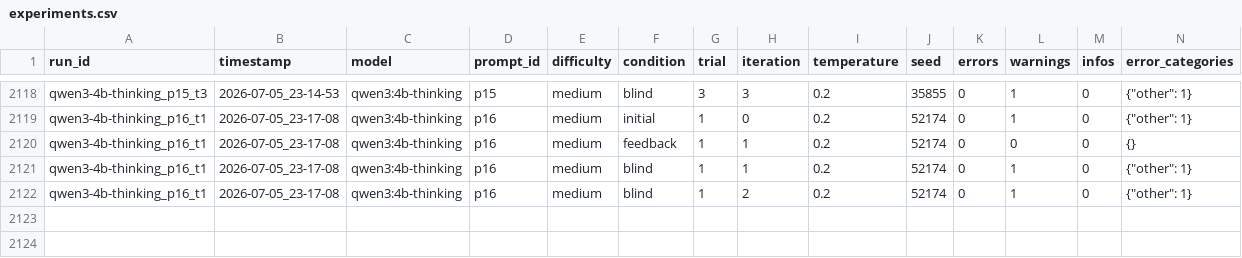
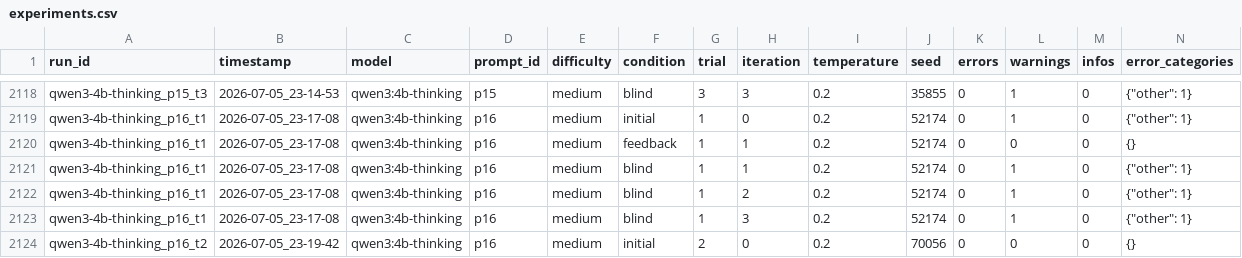
Before and after one commit to Harmxn02/LLM-Validator, a CSV file: results/experiments.csv, drawn as a sheet; only a part is shown, gaps mark what is left out; rows hold the shown columns only; the diff names each change by its address in the sheet, - before the commit and + after, or states it on an @@ line.

Commit message:
Update experiments.csv
qwen3:4b-thinking	40.0% (20/50)

```diff
--- a/results/experiments.csv
+++ b/results/experiments.csv
+row 2123: qwen3-4b-thinking_p16_t1 | 2026-07-05_23-17-08 | qwen3:4b-thinking | p16 | medium | blind | 1 | 3 | 0.2 | 52174 | 0 | 1 | 0 | {"other": 1}
+row 2124: qwen3-4b-thinking_p16_t2 | 2026-07-05_23-19-42 | qwen3:4b-thinking | p16 | medium | initial | 2 | 0 | 0.2 | 70056 | 0 | 0 | 0 | {}
```
